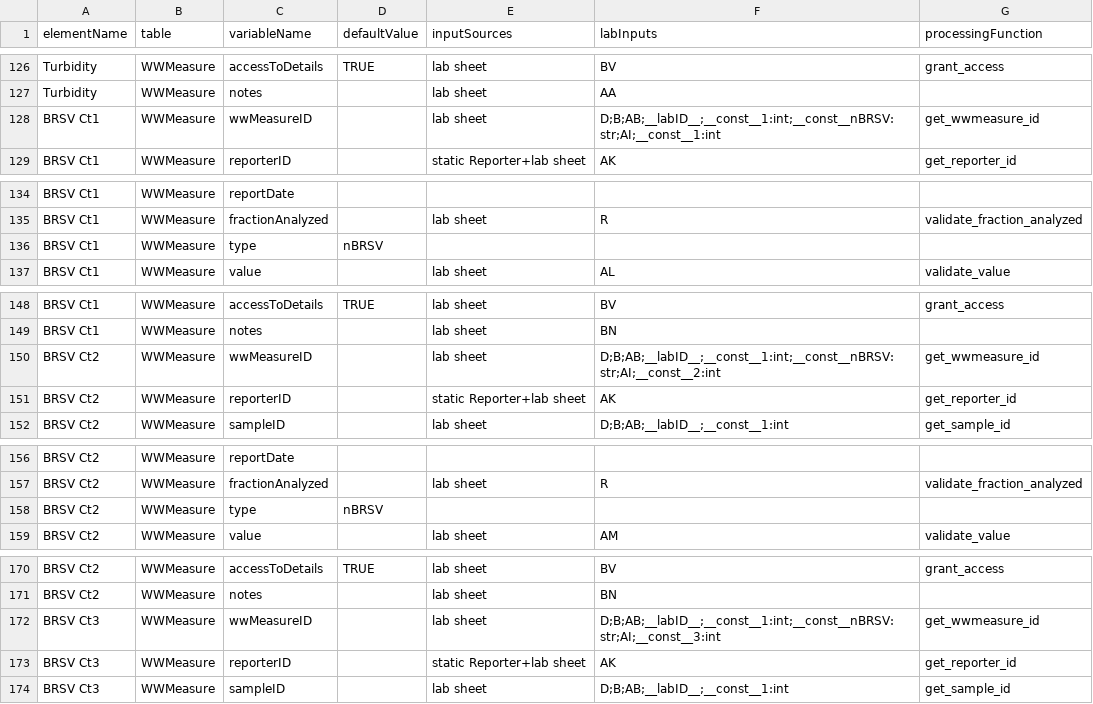
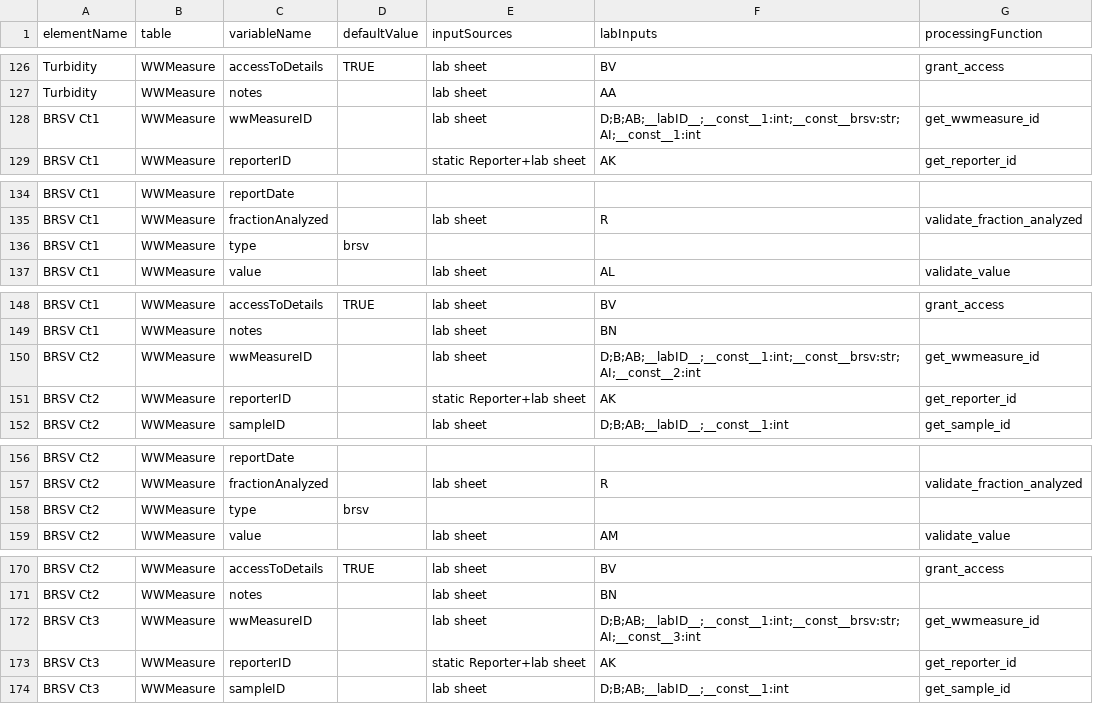
Before and after one commit to modelEAU/ODM-Import, a CSV file: wbe_odm/odm_mappers/mcgill_map.csv, drawn as a sheet; only a part is shown, gaps mark what is left out; the diff covers the shown part only.

Commit message:
removed "n" prefix in front of brsv and pmmov

```diff
--- a/wbe_odm/odm_mappers/mcgill_map.csv
+++ b/wbe_odm/odm_mappers/mcgill_map.csv
@@ -127,3 +127,3 @@ Turbidity,WWMeasure,accessToDetails,TRUE,lab sheet,BV,grant_access
 Turbidity,WWMeasure,notes,,lab sheet,AA,
-BRSV Ct1,WWMeasure,wwMeasureID,,lab sheet,D;B;AB;__labID__;__const__1:int;__const__nBRSV:str;AI;__const__1:int,get_wwmeasure_id
+BRSV Ct1,WWMeasure,wwMeasureID,,lab sheet,D;B;AB;__labID__;__const__1:int;__const__brsv:str;AI;__const__1:int,get_wwmeasure_id
 BRSV Ct1,WWMeasure,reporterID,,static Reporter+lab sheet,AK,get_reporter_id
@@ -135,3 +135,3 @@ BRSV Ct1,WWMeasure,reportDate,,,,
 BRSV Ct1,WWMeasure,fractionAnalyzed,,lab sheet,R,validate_fraction_analyzed
-BRSV Ct1,WWMeasure,type,nBRSV,,,
+BRSV Ct1,WWMeasure,type,brsv,,,
 BRSV Ct1,WWMeasure,value,,lab sheet,AL,validate_value
@@ -149,3 +149,3 @@ BRSV Ct1,WWMeasure,accessToDetails,TRUE,lab sheet,BV,grant_access
 BRSV Ct1,WWMeasure,notes,,lab sheet,BN,
-BRSV Ct2,WWMeasure,wwMeasureID,,lab sheet,D;B;AB;__labID__;__const__1:int;__const__nBRSV:str;AI;__const__2:int,get_wwmeasure_id
+BRSV Ct2,WWMeasure,wwMeasureID,,lab sheet,D;B;AB;__labID__;__const__1:int;__const__brsv:str;AI;__const__2:int,get_wwmeasure_id
 BRSV Ct2,WWMeasure,reporterID,,static Reporter+lab sheet,AK,get_reporter_id
@@ -157,3 +157,3 @@ BRSV Ct2,WWMeasure,reportDate,,,,
 BRSV Ct2,WWMeasure,fractionAnalyzed,,lab sheet,R,validate_fraction_analyzed
-BRSV Ct2,WWMeasure,type,nBRSV,,,
+BRSV Ct2,WWMeasure,type,brsv,,,
 BRSV Ct2,WWMeasure,value,,lab sheet,AM,validate_value
@@ -171,3 +171,3 @@ BRSV Ct2,WWMeasure,accessToDetails,TRUE,lab sheet,BV,grant_access
 BRSV Ct2,WWMeasure,notes,,lab sheet,BN,
-BRSV Ct3,WWMeasure,wwMeasureID,,lab sheet,D;B;AB;__labID__;__const__1:int;__const__nBRSV:str;AI;__const__3:int,get_wwmeasure_id
+BRSV Ct3,WWMeasure,wwMeasureID,,lab sheet,D;B;AB;__labID__;__const__1:int;__const__brsv:str;AI;__const__3:int,get_wwmeasure_id
 BRSV Ct3,WWMeasure,reporterID,,static Reporter+lab sheet,AK,get_reporter_id
```
Also changed, not shown: 11 edited cells elsewhere in this file, 2 other files.
